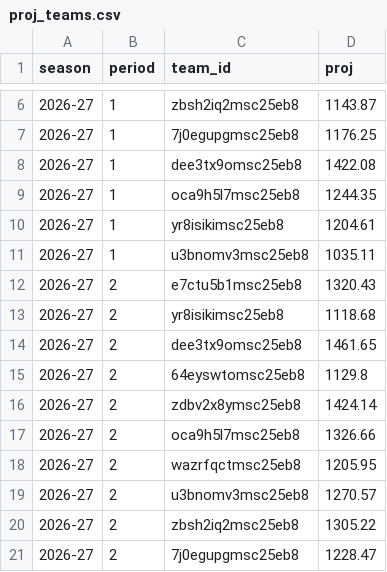
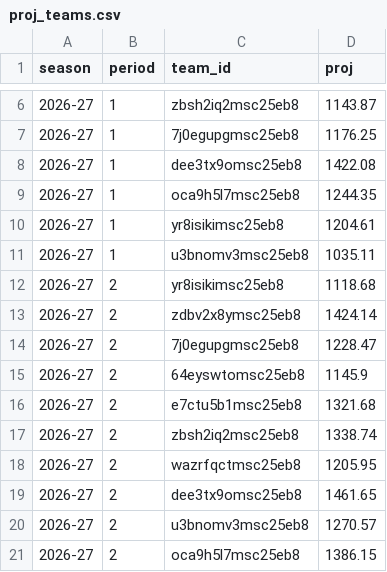
Before and after one commit to salty-api/fantrax-dashboard, a CSV file: data/proj_teams.csv, drawn as a sheet; only a part is shown, gaps mark what is left out.

```diff
--- a/data/proj_teams.csv
+++ b/data/proj_teams.csv
@@ -11,11 +11,11 @@ season,period,team_id,proj
 2026-27,1,u3bnomv3msc25eb8,1035.11
-2026-27,2,e7ctu5b1msc25eb8,1320.43
 2026-27,2,yr8isikimsc25eb8,1118.68
+2026-27,2,zdbv2x8ymsc25eb8,1424.14
+2026-27,2,7j0egupgmsc25eb8,1228.47
+2026-27,2,64eyswtomsc25eb8,1145.9
+2026-27,2,e7ctu5b1msc25eb8,1321.68
+2026-27,2,zbsh2iq2msc25eb8,1338.74
+2026-27,2,wazrfqctmsc25eb8,1205.95
 2026-27,2,dee3tx9omsc25eb8,1461.65
-2026-27,2,64eyswtomsc25eb8,1129.8
-2026-27,2,zdbv2x8ymsc25eb8,1424.14
-2026-27,2,oca9h5l7msc25eb8,1326.66
-2026-27,2,wazrfqctmsc25eb8,1205.95
 2026-27,2,u3bnomv3msc25eb8,1270.57
-2026-27,2,zbsh2iq2msc25eb8,1305.22
-2026-27,2,7j0egupgmsc25eb8,1228.47
+2026-27,2,oca9h5l7msc25eb8,1386.15
```
Also changed, not shown: data/proj_players.csv, 2 other files.
